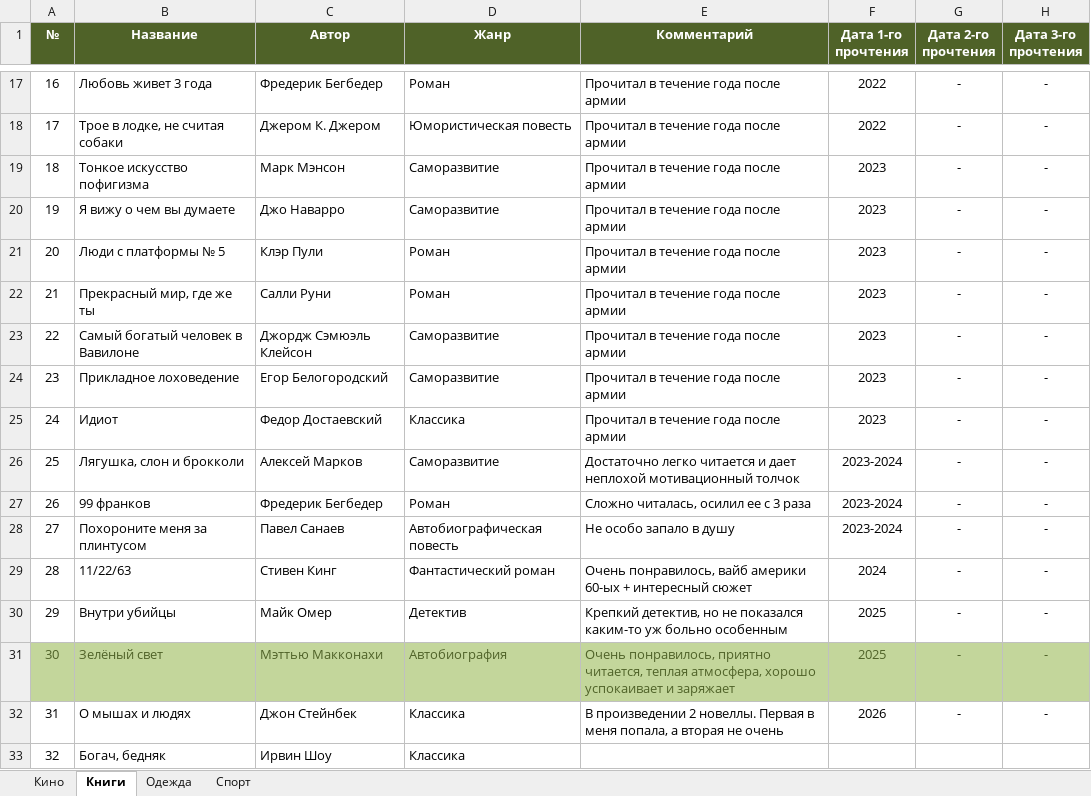
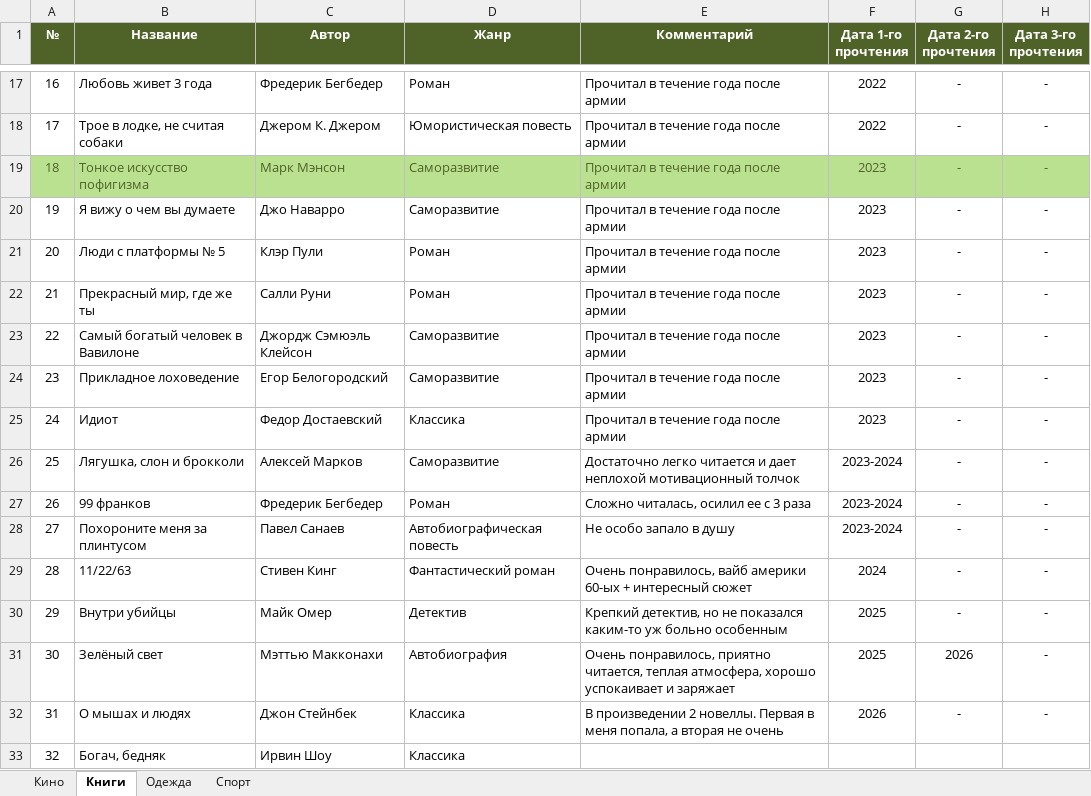
Before and after one commit to EugenySobyanin/Repository_1, an Excel workbook: Другое/Кино-Книги-Одежда-Спорт.xlsx, sheet Книги, drawn as a sheet; only a part is shown, gaps mark what is left out; values as stored, in another font and other column widths than the file's, no borders; the diff names each change by its address in the sheet, - before the commit and + after, or states it on an @@ line.

```diff
--- a/Другое/Кино-Книги-Одежда-Спорт.xlsx (sheet Книги)
+++ b/Другое/Кино-Книги-Одежда-Спорт.xlsx (sheet Книги)
@@ A19:H19 fill: none → #BAE18F, text colour: black → #4F6228 @@
@@ A31:H31 fill: #C3D69B → none, text colour: #4F6228 → black @@
-G31 (Дата 2-го прочтения): -
+G31 (Дата 2-го прочтения): 2026
```
Also changed, not shown: sheet Кино, Другое/study_chart.xlsx.
